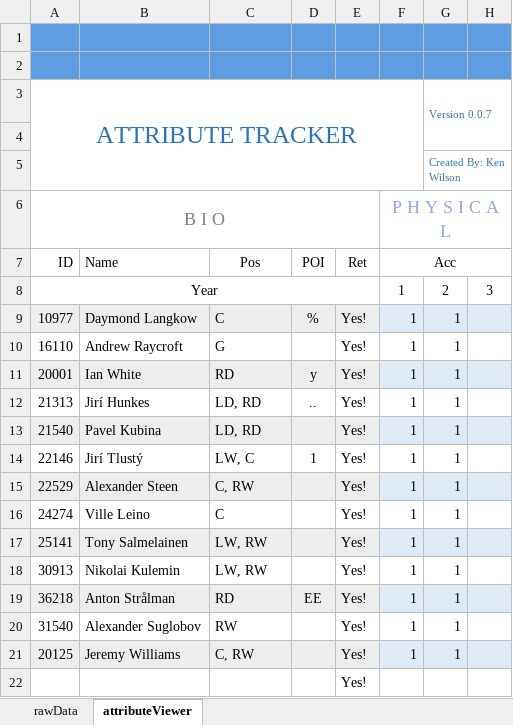
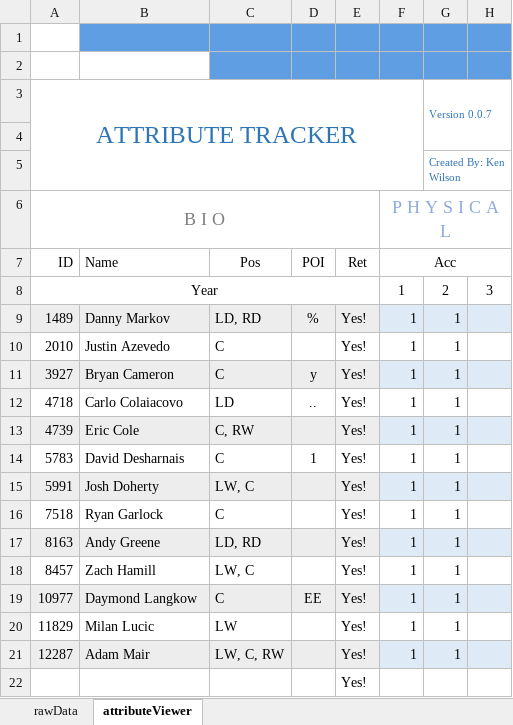
Before and after one commit to kwils92/attributeTracker_ehm, an Excel workbook: attributeTracker.xlsm, sheet attributeViewer, drawn as a sheet; only a part is shown; values as stored, in another font and other column widths than the file's, no borders; charts and pictures and conditional formats not drawn; the diff names each change by its address in the sheet, - before the commit and + after, or states it on an @@ line.

```diff
--- a/attributeTracker.xlsm (sheet attributeViewer)
+++ b/attributeTracker.xlsm (sheet attributeViewer)
-A1 fill: #5F9EE3
+A1 fill: none
-A2:B2 fill: #5F9EE3
+A2:B2 fill: none
-A9: 10977
+A9: 1489
-B9: Daymond Langkow
+B9: Danny Markov
-C9: C
+C9: LD, RD
-A10: 16110
+A10: 2010
-B10: Andrew Raycroft
+B10: Justin Azevedo
-C10: G
+C10: C
-A11: 20001
+A11: 3927
-B11: Ian White
+B11: Bryan Cameron
-C11: RD
+C11: C
-A12: 21313
+A12: 4718
-B12: Jirí Hunkes
+B12: Carlo Colaiacovo
-C12: LD, RD
+C12: LD
-A13: 21540
+A13: 4739
-B13: Pavel Kubina
+B13: Eric Cole
-C13: LD, RD
+C13: C, RW
-A14: 22146
+A14: 5783
-B14: Jirí Tlustý
+B14: David Desharnais
-C14: LW, C
+C14: C
-A15: 22529
+A15: 5991
-B15: Alexander Steen
+B15: Josh Doherty
-C15: C, RW
+C15: LW, C
-A16: 24274
+A16: 7518
-B16: Ville Leino
+B16: Ryan Garlock
-A17: 25141
+A17: 8163
-B17: Tony Salmelainen
+B17: Andy Greene
-C17: LW, RW
+C17: LD, RD
-A18: 30913
+A18: 8457
-B18: Nikolai Kulemin
+B18: Zach Hamill
-C18: LW, RW
+C18: LW, C
-A19: 36218
+A19: 10977
-B19: Anton Strålman
+B19: Daymond Langkow
-C19: RD
+C19: C
-A20: 31540
+A20: 11829
-B20: Alexander Suglobov
+B20: Milan Lucic
-C20: RW
+C20: LW
-A21: 20125
+A21: 12287
-B21: Jeremy Williams
+B21: Adam Mair
-C21: C, RW
+C21: LW, C, RW
```
Also changed, not shown: sheet rawData.
